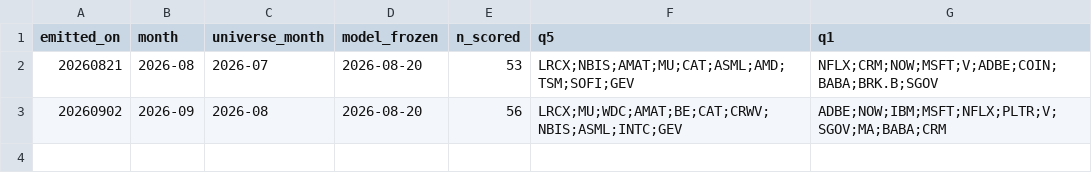
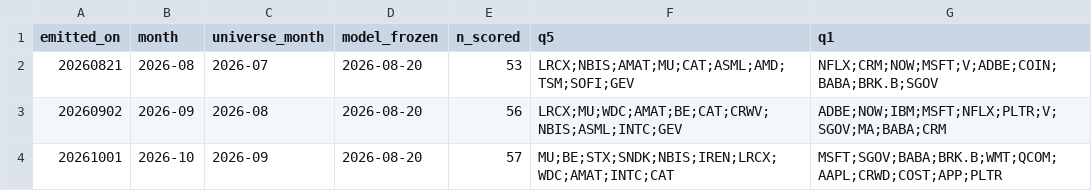
Before and after one commit to BDR-Pro/qqq-microstructure, a CSV file: reports/xsec_paper.csv, drawn as a sheet; the diff names each change by its address in the sheet, - before the commit and + after, or states it on an @@ line.

```diff
--- a/reports/xsec_paper.csv
+++ b/reports/xsec_paper.csv
+row 4: 20261001 | 2026-10 | 2026-09 | 2026-08-20 | 57 | MU;BE;STX;SNDK;NBIS;IREN;LRCX;WDC;AMAT;INTC;CAT | MSFT;SGOV;BABA;BRK.B;WMT;QCOM;AAPL;CRWD;COST;APP;PLTR
```
Also changed, not shown: reports/xsec_paper_daily.csv.
